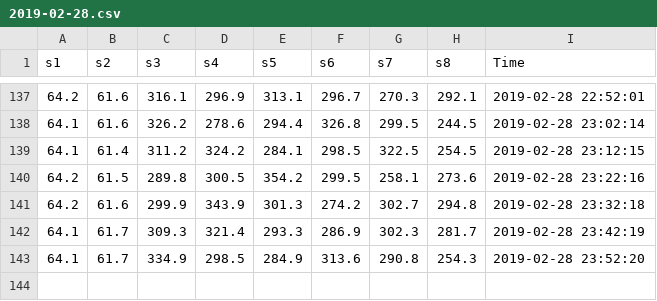
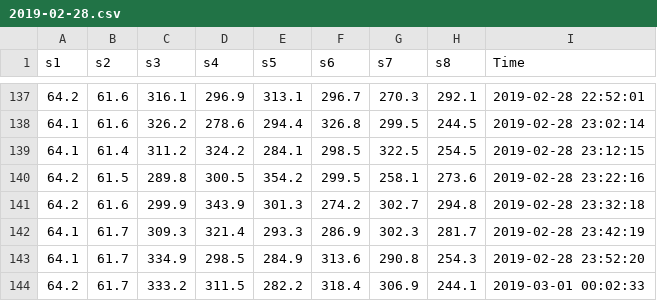
Before and after one commit to jonkatz2/tmonitor2, a CSV file: 2019-02-28.csv, drawn as a sheet; only a part is shown, gaps mark what is left out.

```diff
--- a/2019-02-28.csv
+++ b/2019-02-28.csv
@@ -143 +143,2 @@ s1, s2, s3, s4, s5, s6, s7, s8, Time
 64.1, 61.7, 334.9, 298.5, 284.9, 313.6, 290.8, 254.3, 2019-02-28 23:52:20
+64.2, 61.7, 333.2, 311.5, 282.2, 318.4, 306.9, 244.1, 2019-03-01 00:02:33
```
Also changed, not shown: 4 other files.
